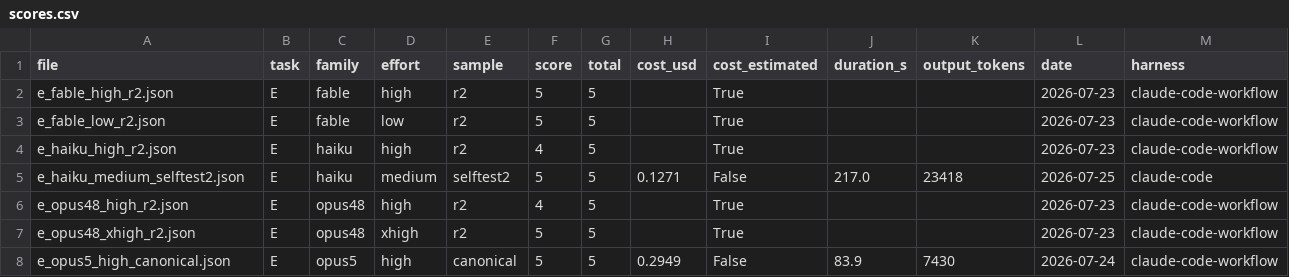
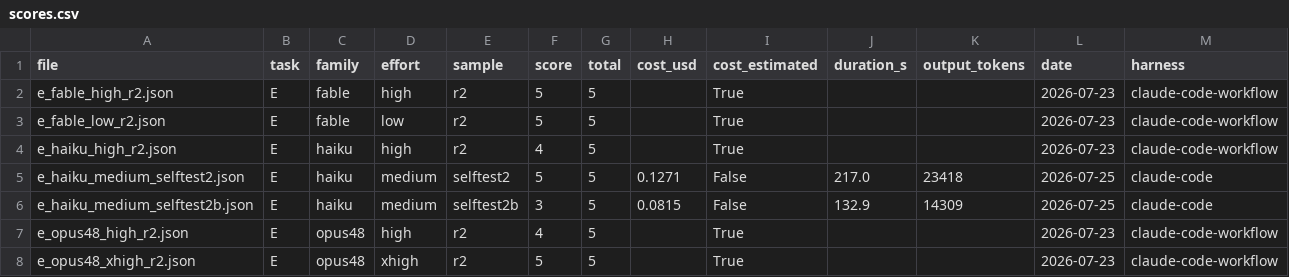
Before and after one commit to sirneb/merc-bench, a CSV file: results/scores.csv, drawn as a sheet; only a part is shown; the shorter side is filled out with more unchanged rows.

```diff
--- a/results/scores.csv
+++ b/results/scores.csv
@@ -5,2 +5,3 @@ e_haiku_high_r2.json,E,haiku,high,r2,4,5,,True,,,2026-07-23,claude-code-workflow
 e_haiku_medium_selftest2.json,E,haiku,medium,selftest2,5,5,0.1271,False,217.0,23418,2026-07-25,claude-code
+e_haiku_medium_selftest2b.json,E,haiku,medium,selftest2b,3,5,0.0815,False,132.9,14309,2026-07-25,claude-code
 e_opus48_high_r2.json,E,opus48,high,r2,4,5,,True,,,2026-07-23,claude-code-workflow
```
Also changed, not shown: 3 other files.
